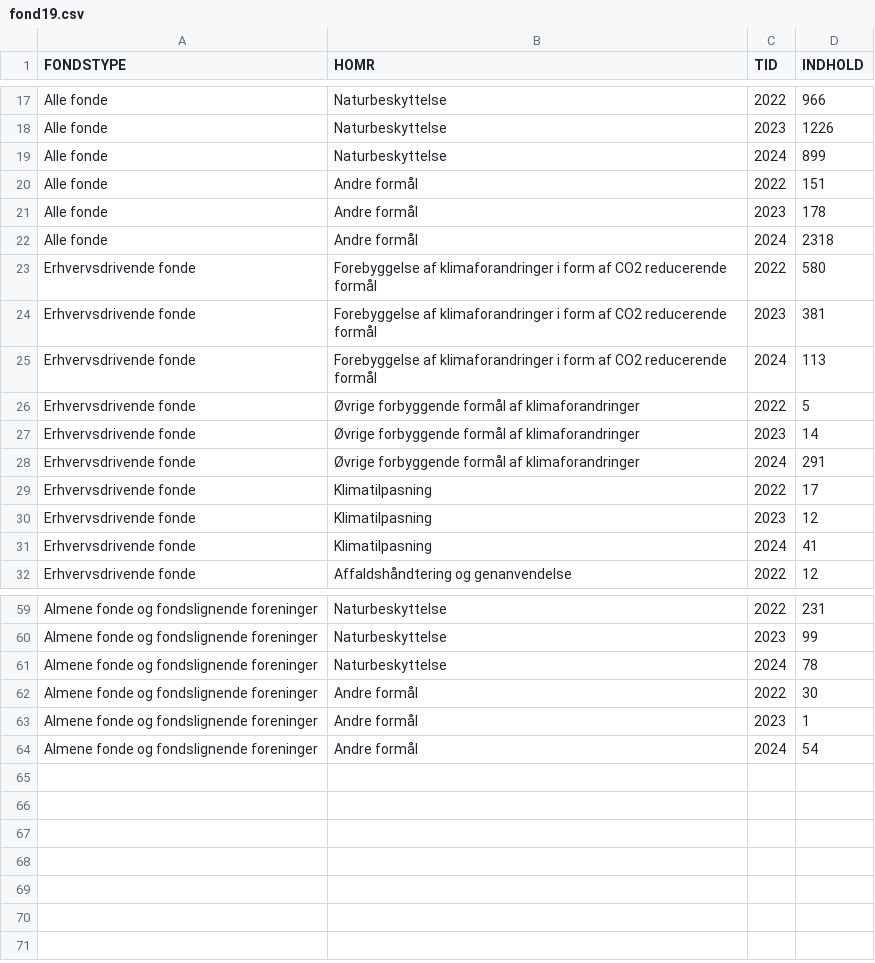
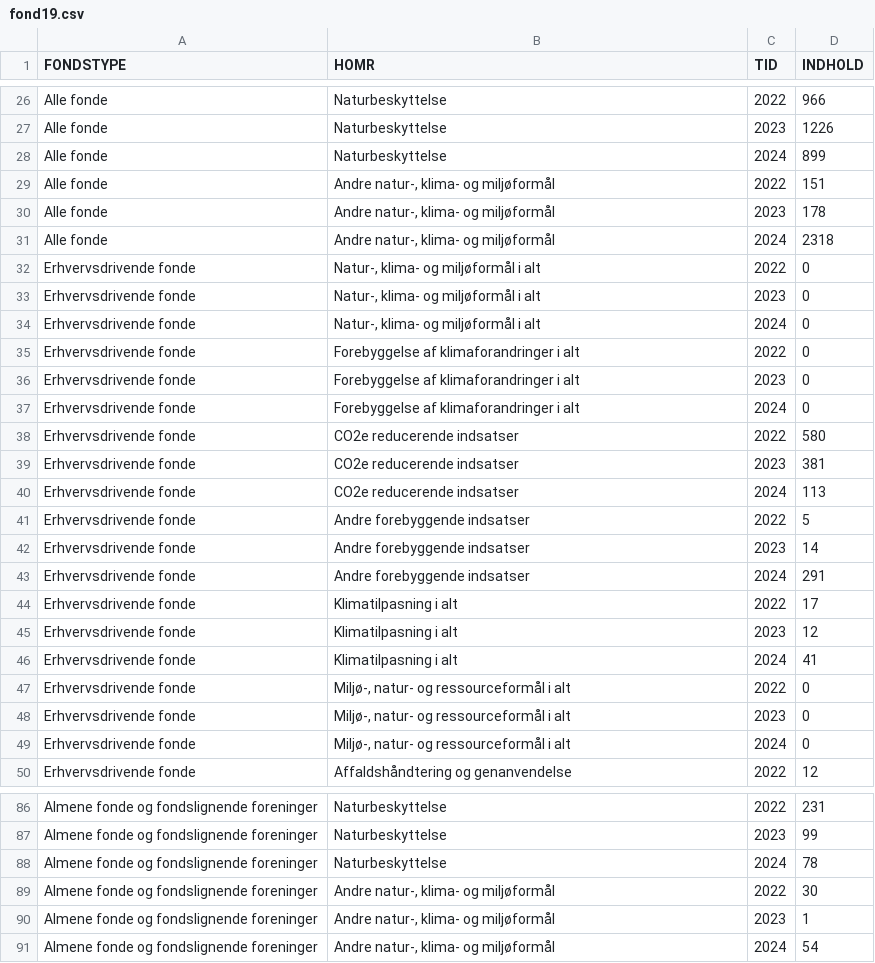
Before and after one commit to NielsKSchjoedt/groen-trepart-tracker, a CSV file: data/dst/fond19.csv, drawn as a sheet; only a part is shown, gaps mark what is left out; the diff covers the shown part only.

Commit message:
data: update tracker data (2026-11-13) (#300)
Co-authored-by: Trepart Tracker Bot <bot@trepart-tracker.dk>

```diff
--- a/data/dst/fond19.csv
+++ b/data/dst/fond19.csv
@@ -19,14 +28,23 @@ Alle fonde;Naturbeskyttelse;2023;1226
 Alle fonde;Naturbeskyttelse;2024;899
-Alle fonde;Andre formål;2022;151
-Alle fonde;Andre formål;2023;178
-Alle fonde;Andre formål;2024;2318
-Erhvervsdrivende fonde;Forebyggelse af klimaforandringer i form af CO2 reducerende formål;2022;580
-Erhvervsdrivende fonde;Forebyggelse af klimaforandringer i form af CO2 reducerende formål;2023;381
-Erhvervsdrivende fonde;Forebyggelse af klimaforandringer i form af CO2 reducerende formål;2024;113
-Erhvervsdrivende fonde;Øvrige forbyggende formål af klimaforandringer;2022;5
-Erhvervsdrivende fonde;Øvrige forbyggende formål af klimaforandringer;2023;14
-Erhvervsdrivende fonde;Øvrige forbyggende formål af klimaforandringer;2024;291
-Erhvervsdrivende fonde;Klimatilpasning;2022;17
-Erhvervsdrivende fonde;Klimatilpasning;2023;12
-Erhvervsdrivende fonde;Klimatilpasning;2024;41
+Alle fonde;Andre natur-, klima- og miljøformål;2022;151
+Alle fonde;Andre natur-, klima- og miljøformål;2023;178
+Alle fonde;Andre natur-, klima- og miljøformål;2024;2318
+Erhvervsdrivende fonde;Natur-, klima- og miljøformål i alt;2022;0
+Erhvervsdrivende fonde;Natur-, klima- og miljøformål i alt;2023;0
+Erhvervsdrivende fonde;Natur-, klima- og miljøformål i alt;2024;0
+Erhvervsdrivende fonde;Forebyggelse af klimaforandringer i alt;2022;0
+Erhvervsdrivende fonde;Forebyggelse af klimaforandringer i alt;2023;0
+Erhvervsdrivende fonde;Forebyggelse af klimaforandringer i alt;2024;0
+Erhvervsdrivende fonde;CO2e reducerende indsatser;2022;580
+Erhvervsdrivende fonde;CO2e reducerende indsatser;2023;381
+Erhvervsdrivende fonde;CO2e reducerende indsatser;2024;113
+Erhvervsdrivende fonde;Andre forebyggende indsatser;2022;5
+Erhvervsdrivende fonde;Andre forebyggende indsatser;2023;14
+Erhvervsdrivende fonde;Andre forebyggende indsatser;2024;291
+Erhvervsdrivende fonde;Klimatilpasning i alt;2022;17
+Erhvervsdrivende fonde;Klimatilpasning i alt;2023;12
+Erhvervsdrivende fonde;Klimatilpasning i alt;2024;41
+Erhvervsdrivende fonde;Miljø-, natur- og ressourceformål i alt;2022;0
+Erhvervsdrivende fonde;Miljø-, natur- og ressourceformål i alt;2023;0
+Erhvervsdrivende fonde;Miljø-, natur- og ressourceformål i alt;2024;0
 Erhvervsdrivende fonde;Affaldshåndtering og genanvendelse;2022;12
@@ -61,4 +88,4 @@ Almene fonde og fondslignende foreninger;Naturbeskyttelse;2023;99
 Almene fonde og fondslignende foreninger;Naturbeskyttelse;2024;78
-Almene fonde og fondslignende foreninger;Andre formål;2022;30
-Almene fonde og fondslignende foreninger;Andre formål;2023;1
-Almene fonde og fondslignende foreninger;Andre formål;2024;54
+Almene fonde og fondslignende foreninger;Andre natur-, klima- og miljøformål;2022;30
+Almene fonde og fondslignende foreninger;Andre natur-, klima- og miljøformål;2023;1
+Almene fonde og fondslignende foreninger;Andre natur-, klima- og miljøformål;2024;54
```
Also changed, not shown: 18 added rows and 21 edited cells elsewhere in this file, 42 other files.
